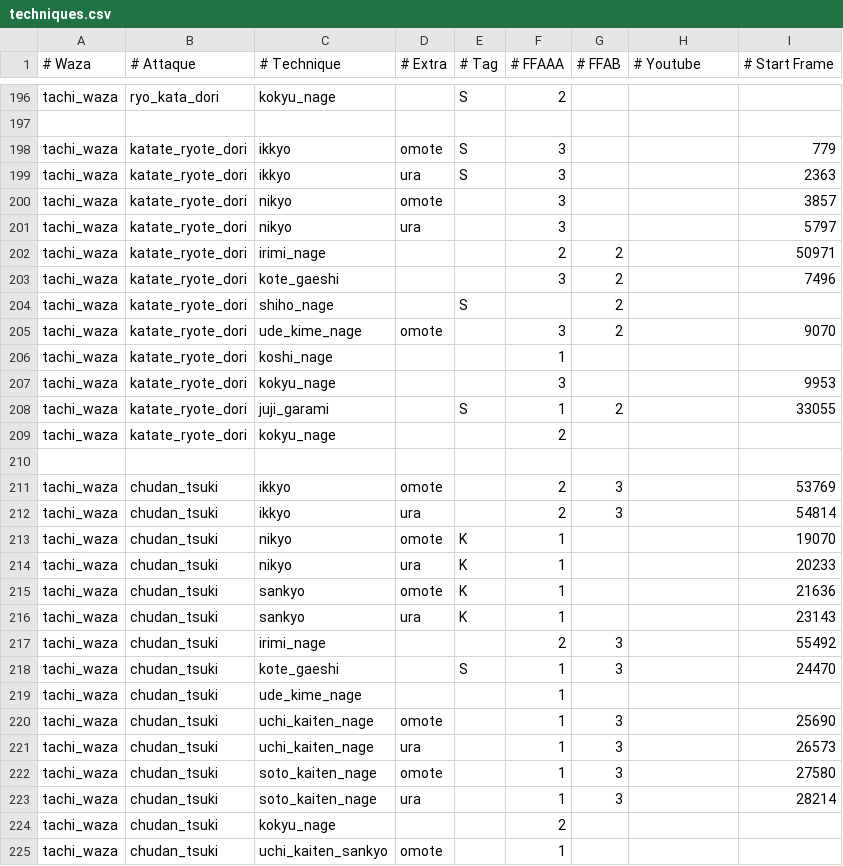
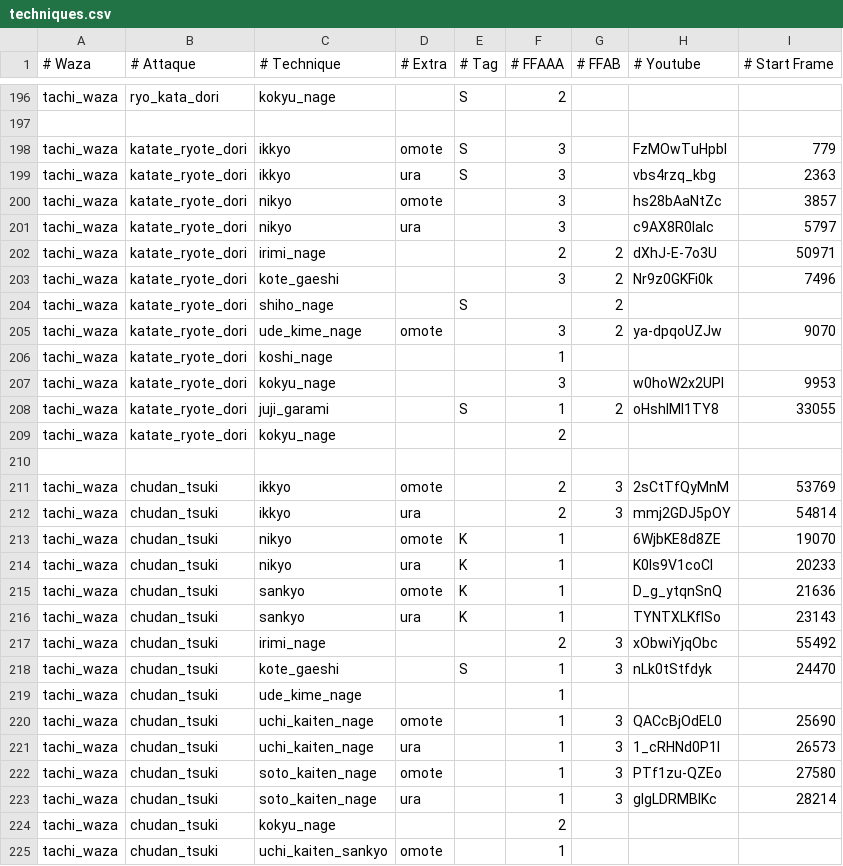
Before and after one commit to briacp/AikiSempai, a CSV file: src/techniques.csv, drawn as a sheet; only a part is shown, gaps mark what is left out; the diff covers the shown part only.

```diff
--- a/src/techniques.csv
+++ b/src/techniques.csv
@@ -197,28 +197,28 @@ tachi_waza,ryo_kata_dori,kokyu_nage,,S,2,,,
 ,,,,,,,,
-tachi_waza,katate_ryote_dori,ikkyo,omote,S,3,,,779
-tachi_waza,katate_ryote_dori,ikkyo,ura,S,3,,,2363
-tachi_waza,katate_ryote_dori,nikyo,omote,,3,,,3857
-tachi_waza,katate_ryote_dori,nikyo,ura,,3,,,5797
-tachi_waza,katate_ryote_dori,irimi_nage,,,2,2,,50971
-tachi_waza,katate_ryote_dori,kote_gaeshi,,,3,2,,7496
+tachi_waza,katate_ryote_dori,ikkyo,omote,S,3,,FzMOwTuHpbI,779
+tachi_waza,katate_ryote_dori,ikkyo,ura,S,3,,vbs4rzq_kbg,2363
+tachi_waza,katate_ryote_dori,nikyo,omote,,3,,hs28bAaNtZc,3857
+tachi_waza,katate_ryote_dori,nikyo,ura,,3,,c9AX8R0laIc,5797
+tachi_waza,katate_ryote_dori,irimi_nage,,,2,2,dXhJ-E-7o3U,50971
+tachi_waza,katate_ryote_dori,kote_gaeshi,,,3,2,Nr9z0GKFi0k,7496
 tachi_waza,katate_ryote_dori,shiho_nage,,S,,2,,
-tachi_waza,katate_ryote_dori,ude_kime_nage,omote,,3,2,,9070
+tachi_waza,katate_ryote_dori,ude_kime_nage,omote,,3,2,ya-dpqoUZJw,9070
 tachi_waza,katate_ryote_dori,koshi_nage,,,1,,,
-tachi_waza,katate_ryote_dori,kokyu_nage,,,3,,,9953
-tachi_waza,katate_ryote_dori,juji_garami,,S,1,2,,33055
+tachi_waza,katate_ryote_dori,kokyu_nage,,,3,,w0hoW2x2UPI,9953
+tachi_waza,katate_ryote_dori,juji_garami,,S,1,2,oHshlMl1TY8,33055
 tachi_waza,katate_ryote_dori,kokyu_nage,,,2,,,
 ,,,,,,,,
-tachi_waza,chudan_tsuki,ikkyo,omote,,2,3,,53769
-tachi_waza,chudan_tsuki,ikkyo,ura,,2,3,,54814
-tachi_waza,chudan_tsuki,nikyo,omote,K,1,,,19070
-tachi_waza,chudan_tsuki,nikyo,ura,K,1,,,20233
-tachi_waza,chudan_tsuki,sankyo,omote,K,1,,,21636
-tachi_waza,chudan_tsuki,sankyo,ura,K,1,,,23143
-tachi_waza,chudan_tsuki,irimi_nage,,,2,3,,55492
-tachi_waza,chudan_tsuki,kote_gaeshi,,S,1,3,,24470
+tachi_waza,chudan_tsuki,ikkyo,omote,,2,3,2sCtTfQyMnM,53769
+tachi_waza,chudan_tsuki,ikkyo,ura,,2,3,mmj2GDJ5pOY,54814
+tachi_waza,chudan_tsuki,nikyo,omote,K,1,,6WjbKE8d8ZE,19070
+tachi_waza,chudan_tsuki,nikyo,ura,K,1,,K0Is9V1coCI,20233
+tachi_waza,chudan_tsuki,sankyo,omote,K,1,,D_g_ytqnSnQ,21636
+tachi_waza,chudan_tsuki,sankyo,ura,K,1,,TYNTXLKfISo,23143
+tachi_waza,chudan_tsuki,irimi_nage,,,2,3,xObwiYjqObc,55492
+tachi_waza,chudan_tsuki,kote_gaeshi,,S,1,3,nLk0tStfdyk,24470
 tachi_waza,chudan_tsuki,ude_kime_nage,,,1,,,
-tachi_waza,chudan_tsuki,uchi_kaiten_nage,omote,,1,3,,25690
-tachi_waza,chudan_tsuki,uchi_kaiten_nage,ura,,1,3,,26573
-tachi_waza,chudan_tsuki,soto_kaiten_nage,omote,,1,3,,27580
-tachi_waza,chudan_tsuki,soto_kaiten_nage,ura,,1,3,,28214
+tachi_waza,chudan_tsuki,uchi_kaiten_nage,omote,,1,3,QACcBjOdEL0,25690
+tachi_waza,chudan_tsuki,uchi_kaiten_nage,ura,,1,3,1_cRHNd0P1I,26573
+tachi_waza,chudan_tsuki,soto_kaiten_nage,omote,,1,3,PTf1zu-QZEo,27580
+tachi_waza,chudan_tsuki,soto_kaiten_nage,ura,,1,3,gIgLDRMBIKc,28214
 tachi_waza,chudan_tsuki,kokyu_nage,,,2,,,
```
Also changed, not shown: 152 edited cells elsewhere in this file.
